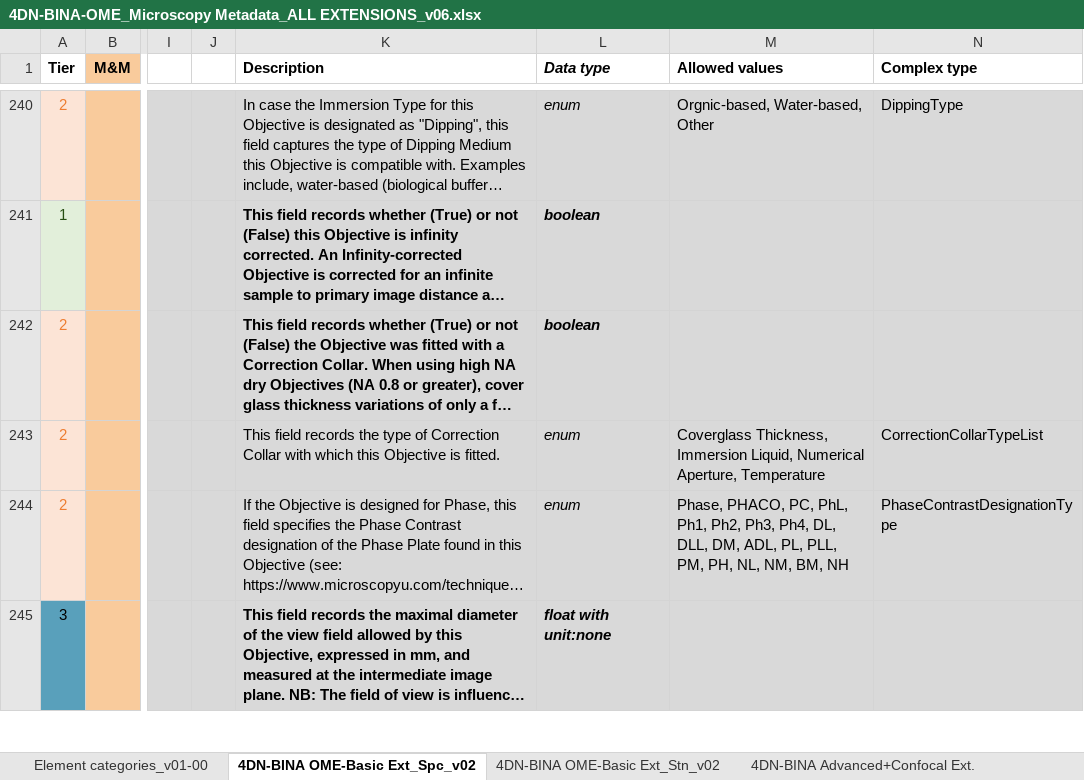
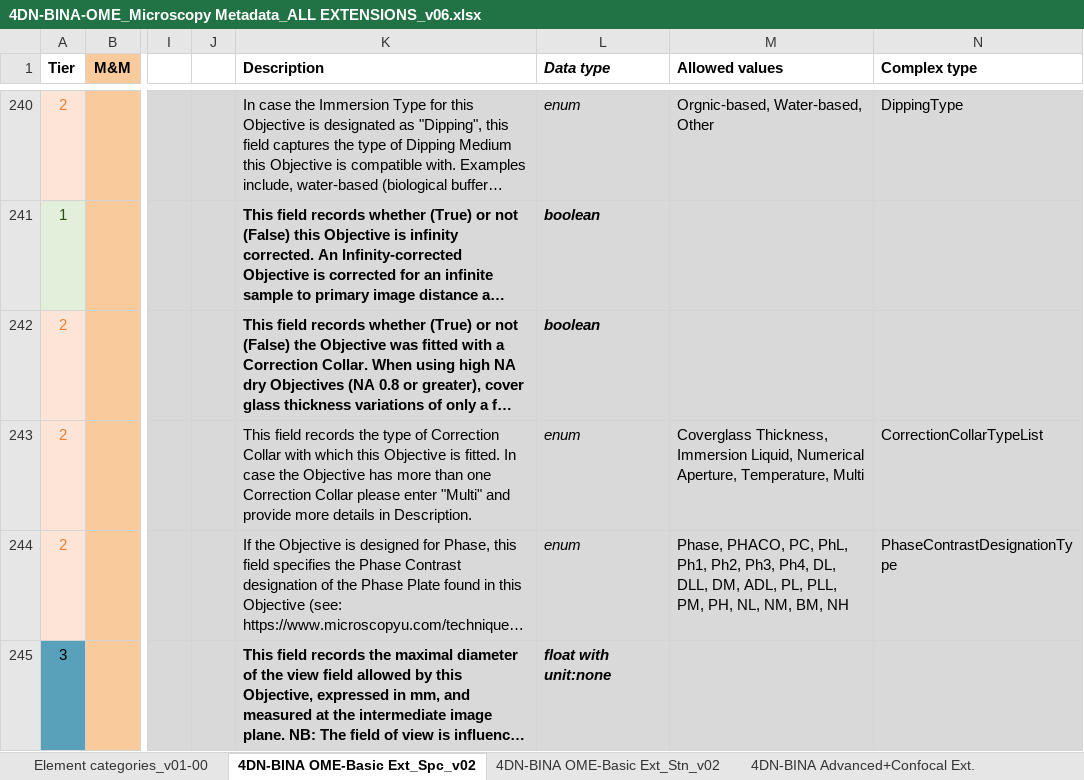
Before and after one commit to WU-BIMAC/NBOMicroscopyMetadataSpecs, an Excel workbook: Model/in progress/v02-00/4DN-BINA-OME_Microscopy Metadata_ALL EXTENSIONS_v06.xlsx, sheet 4DN-BINA OME-Basic Ext_Spc_v02, drawn as a sheet; only a part is shown, gaps mark what is left out; long unchanged cells end in …; values as stored, in another font and other column widths than the file's, no borders; charts and pictures not drawn; the diff names each change by its address in the sheet, - before the commit and + after, or states it on an @@ line.

```diff
--- a/Model/in progress/v02-00/4DN-BINA-OME_Microscopy Metadata_ALL EXTENSIONS_v06.xlsx (sheet 4DN-BINA OME-Basic Ext_Spc_v02)
+++ b/Model/in progress/v02-00/4DN-BINA-OME_Microscopy Metadata_ALL EXTENSIONS_v06.xlsx (sheet 4DN-BINA OME-Basic Ext_Spc_v02)
-K243 (Description): …is fitted.
+K243 (Description): …is fitted. In case the Objective has more than one Correction Collar please enter "Multi" and provide more details in Description.
-M243 (Allowed values): …Numerical Aperture, Temperature
+M243 (Allowed values): …Numerical Aperture, Temperature, Multi
```
Also changed, not shown: sheet 4DN-BINA OME-Basic Ext_Stn_v02, sheet 4DN-BINA Advanced+Confocal Ext., 4 other files.
